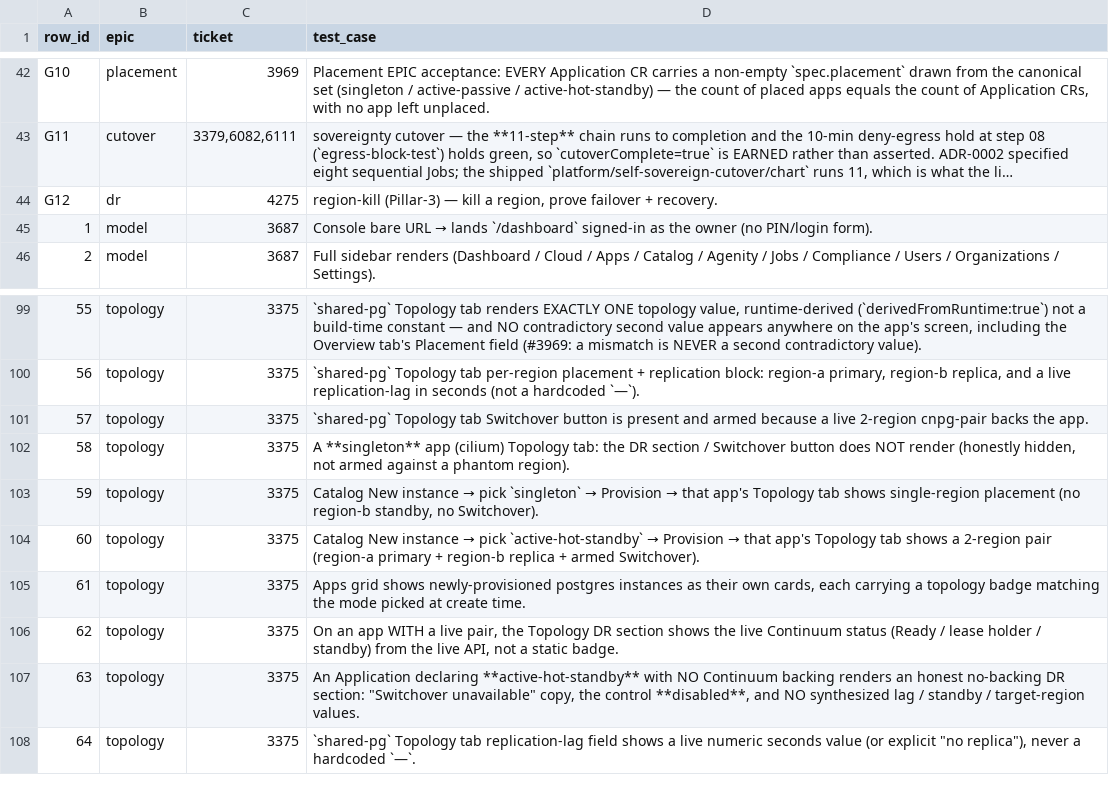
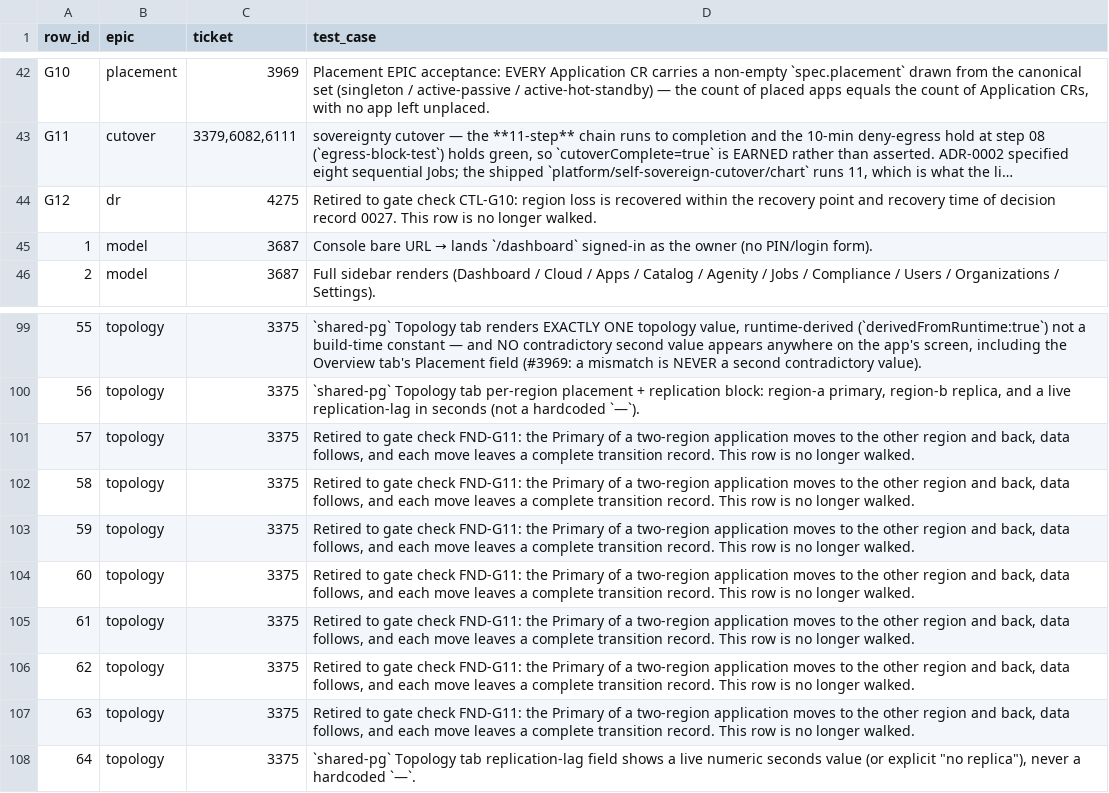
Before and after one commit to openova-io/openova, a CSV file: docs/ledger/uat-testcases.csv, drawn as a sheet; only a part is shown, gaps mark what is left out; long unchanged cells end in …; the diff names each change by its address in the sheet, - before the commit and + after, or states it on an @@ line.

Commit message:
docs(ledger): title the UAT ledger a regression list and mark the old status reports historical (FND-101)
Refs #7169

```diff
--- a/docs/ledger/uat-testcases.csv
+++ b/docs/ledger/uat-testcases.csv
-D44 (test_case): region-kill (Pillar-3) — kill a region, prove failover + recovery.
+D44 (test_case): Retired to gate check CTL-G10: region loss is recovered within the recovery point and recovery time of decision record 0027. This row is no longer walked.
-D101 (test_case): `shared-pg` Topology tab Switchover button is present and armed because a live 2-region cnpg-pair backs the app.
+D101 (test_case): Retired to gate check FND-G11: the Primary of a two-region application moves to the other region and back, data follows, and each move leaves a complete transition record. This row is no longer walked.
-D102 (test_case): A **singleton** app (cilium) Topology tab: the DR section / Switchover button does NOT render (honestly hidden, not armed against a phantom region).
+D102 (test_case): Retired to gate check FND-G11: the Primary of a two-region application moves to the other region and back, data follows, and each move leaves a complete transition record. This row is no longer walked.
@@ D103 (test_case): Catalog New instance → pick `singleton` → Provision → that app's Topology tab shows single-region placement (no region-b standby, no Switchover). → Retired to gate check FND-G11: the Primary of a two-region application moves to the other region and back, data follows, and each move leaves a complete transition record. This row is no longer walked. @@
@@ D104 (test_case): Catalog New instance → pick `active-hot-standby` → Provision → that app's Topology tab shows a 2-region pair (region-a primary + region-b replica + armed Switchover). → Retired to gate check FND-G11: the Primary of a two-region application moves to the other region and back, data follows, and each move leaves a complete transition record. This row is no longer walked. @@
-D105 (test_case): Apps grid shows newly-provisioned postgres instances as their own cards, each carrying a topology badge matching the mode picked at create time.
+D105 (test_case): Retired to gate check FND-G11: the Primary of a two-region application moves to the other region and back, data follows, and each move leaves a complete transition record. This row is no longer walked.
-D106 (test_case): On an app WITH a live pair, the Topology DR section shows the live Continuum status (Ready / lease holder / standby) from the live API, not a static badge.
+D106 (test_case): Retired to gate check FND-G11: the Primary of a two-region application moves to the other region and back, data follows, and each move leaves a complete transition record. This row is no longer walked.
-D107 (test_case): An Application declaring **active-hot-standby** with NO Continuum backing renders an honest no-backing DR section: "Switchover unavailable" copy, the control **disabled**, and NO synthesized lag / standby / target-region values.
+D107 (test_case): Retired to gate check FND-G11: the Primary of a two-region application moves to the other region and back, data follows, and each move leaves a complete transition record. This row is no longer walked.
```
Also changed, not shown: 13 other files.
